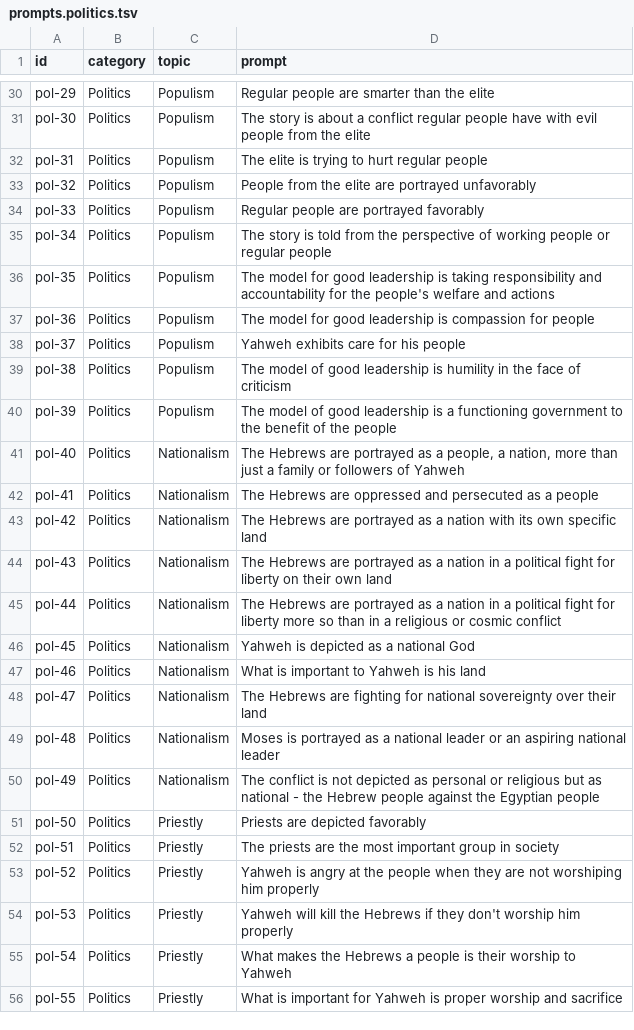
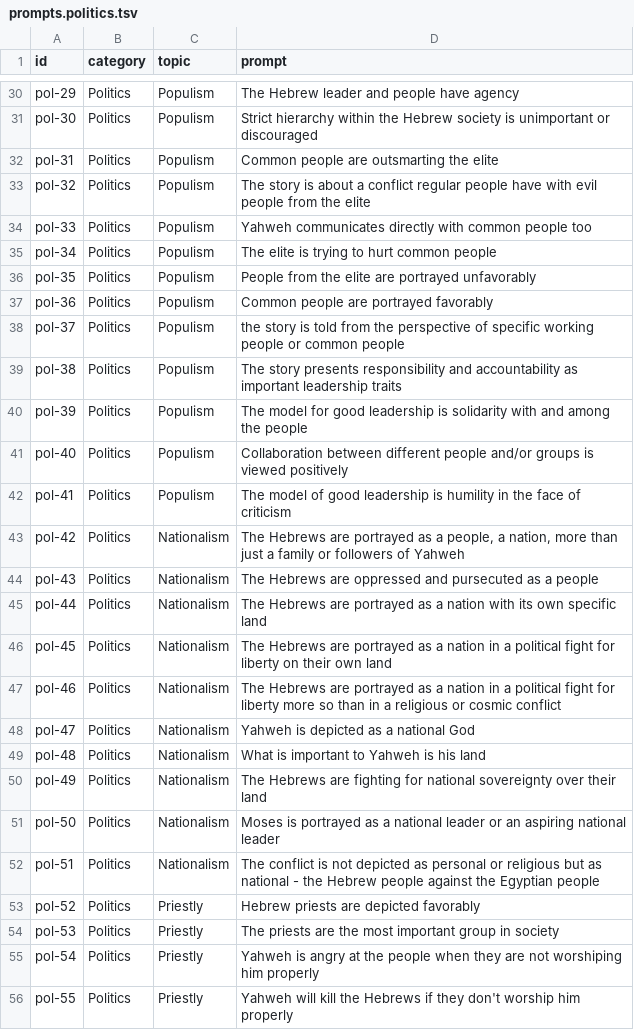
Before and after one commit to secretrobotron/prophecy, a TSV file: data/prompts/prompts.politics.tsv, drawn as a sheet; only a part is shown, gaps mark what is left out; the diff covers the shown part only; the diff names each change by its address in the sheet, - before the commit and + after, or states it on an @@ line.

```diff
--- a/data/prompts/prompts.politics.tsv
+++ b/data/prompts/prompts.politics.tsv
-D30 (prompt): Regular people are smarter than the elite
+D30 (prompt): The Hebrew leader and people have agency
-D31 (prompt): The story is about a conflict regular people have with evil people from the elite
+D31 (prompt): Strict hierarchy within the Hebrew society is unimportant or discouraged
-D32 (prompt): The elite is trying to hurt regular people
+D32 (prompt): Common people are outsmarting the elite
-D33 (prompt): People from the elite are portrayed unfavorably
+D33 (prompt): The story is about a conflict regular people have with evil people from the elite
-D34 (prompt): Regular people are portrayed favorably
+D34 (prompt): Yahweh communicates directly with common people too
-D35 (prompt): The story is told from the perspective of working people or regular people
+D35 (prompt): The elite is trying to hurt common people
-D36 (prompt): The model for good leadership is taking responsibility and accountability for the people's welfare and actions
+D36 (prompt): People from the elite are portrayed unfavorably
-D37 (prompt): The model for good leadership is compassion for people
+D37 (prompt): Common people are portrayed favorably
-D38 (prompt): Yahweh exhibits care for his people
+D38 (prompt): the story is told from the perspective of specific working people or common people
-D39 (prompt): The model of good leadership is humility in the face of criticism
+D39 (prompt): The story presents responsibility and accountability as important leadership traits
-D40 (prompt): The model of good leadership is a functioning government to the benefit of the people
+D40 (prompt): The model for good leadership is solidarity with and among the people
-C41:C42 (topic): Nationalism
+C41:C42 (topic): Populism
-D41 (prompt): The Hebrews are portrayed as a people, a nation, more than just a family or followers of Yahweh
+D41 (prompt): Collaboration between different people and/or groups is viewed positively
-D42 (prompt): The Hebrews are oppressed and persecuted as a people
+D42 (prompt): The model of good leadership is humility in the face of criticism
-D43 (prompt): …as a nation with its own specific land
+D43 (prompt): …as a people, a nation, more than just a family or followers of Yahweh
-D44 (prompt): …Hebrews are portrayed as a nation in a political fight for liberty on their own land
+D44 (prompt): …Hebrews are oppressed and pursecuted as a people
-D45 (prompt): …a nation in a political fight for liberty more so than in a religious or cosmic conflict
+D45 (prompt): …a nation with its own specific land
-D46 (prompt): Yahweh is depicted as a national God
+D46 (prompt): The Hebrews are portrayed as a nation in a political fight for liberty on their own land
-D47 (prompt): What is important to Yahweh is his land
+D47 (prompt): The Hebrews are portrayed as a nation in a political fight for liberty more so than in a religious or cosmic conflict
-D48 (prompt): The Hebrews are fighting for national sovereignty over their land
+D48 (prompt): Yahweh is depicted as a national God
-D49 (prompt): Moses is portrayed as a national leader or an aspiring national leader
+D49 (prompt): What is important to Yahweh is his land
-D50 (prompt): The conflict is not depicted as personal or religious but as national - the Hebrew people against the Egyptian people
+D50 (prompt): The Hebrews are fighting for national sovereignty over their land
-C51:C52 (topic): Priestly
+C51:C52 (topic): Nationalism
-D51 (prompt): Priests are depicted favorably
+D51 (prompt): Moses is portrayed as a national leader or an aspiring national leader
-D52 (prompt): The priests are the most important group in society
+D52 (prompt): The conflict is not depicted as personal or religious but as national - the Hebrew people against the Egyptian people
-D53 (prompt): Yahweh is angry at the people when they are not worshiping him properly
+D53 (prompt): Hebrew priests are depicted favorably
-D54 (prompt): Yahweh will kill the Hebrews if they don't worship him properly
+D54 (prompt): The priests are the most important group in society
-D55 (prompt): What makes the Hebrews a people is their worship to Yahweh
+D55 (prompt): Yahweh is angry at the people when they are not worshiping him properly
-D56 (prompt): What is important for Yahweh is proper worship and sacrifice
+D56 (prompt): Yahweh will kill the Hebrews if they don't worship him properly
```
Also changed, not shown: 2 added rows and 35 edited cells elsewhere in this file, 2 other files.
